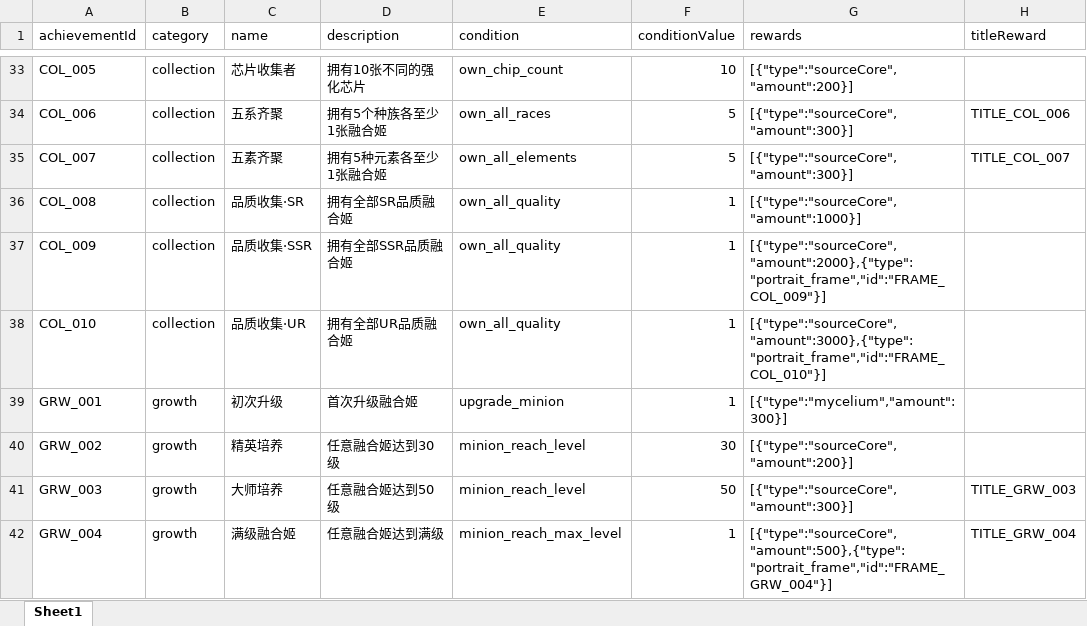
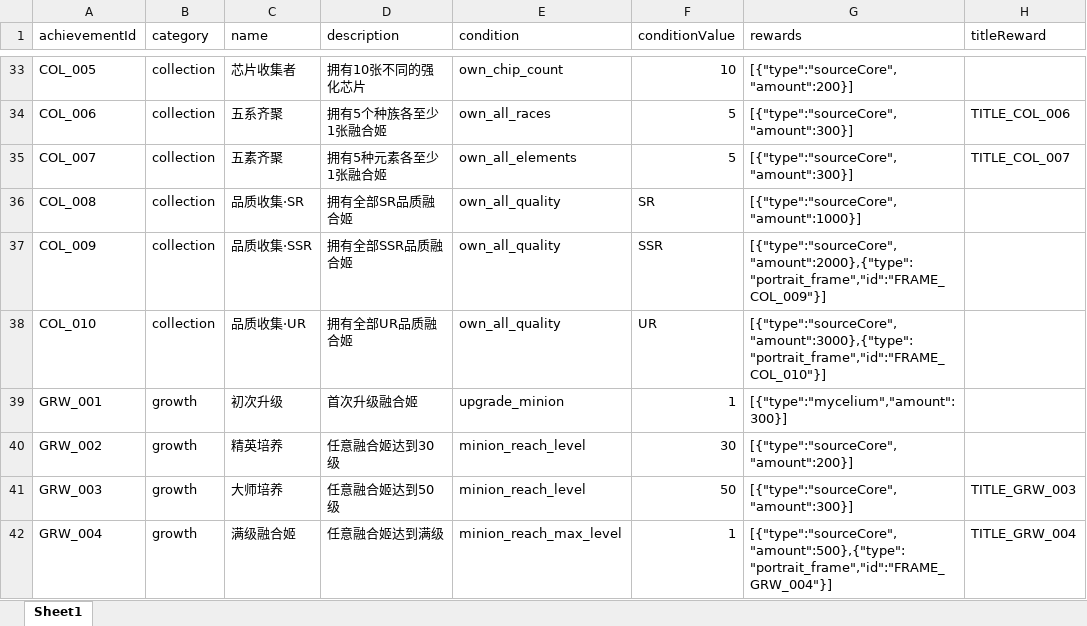
Before and after one commit to zg19840417/NeonAbyss, an Excel workbook: assets/data/excel/achievement.xlsx, sheet Sheet1, drawn as a sheet; only a part is shown, gaps mark what is left out; values as stored, in another font and other column widths than the file's, no borders; the diff names each change by its address in the sheet, - before the commit and + after, or states it on an @@ line.

Commit message:
feat: 数值策划全面修复 - fusionGirls补全/BUG修复/硬编码迁移配表
数据表BUG修复:
- SK_T_Active06 element字段从0.9修复为dark
- events.json enemyId格式统一(E001→E_M001, E011→E_L001)
- elementRelations五元素克制闭环修复(water>fire>wind>light>dark>water)
- achievement COL_008/009/010条件去重(conditionValue改为SR/SSR/UR)
- gachaPools新增poolItems字段

fusionGirls补全:
- 从3条扩充至100条(每元素20个, 5元素×4品质×3职业)

硬编码数值迁移配表:
- 新建characterClasses.xlsx(16个职业完整属性配置)
- 新建gameConfig.xlsx(14条战斗/成长核心参数)
- 新建gachaRates.xlsx(抽卡概率配置)

```diff
--- a/assets/data/excel/achievement.xlsx (sheet Sheet1)
+++ b/assets/data/excel/achievement.xlsx (sheet Sheet1)
-F36 (conditionValue): 1
+F36 (conditionValue): SR
-F37 (conditionValue): 1
+F37 (conditionValue): SSR
-F38 (conditionValue): 1
+F38 (conditionValue): UR
```
Also changed, not shown: assets/data/excel/elementRelations.xlsx, assets/data/excel/events.xlsx, 15 other files.
